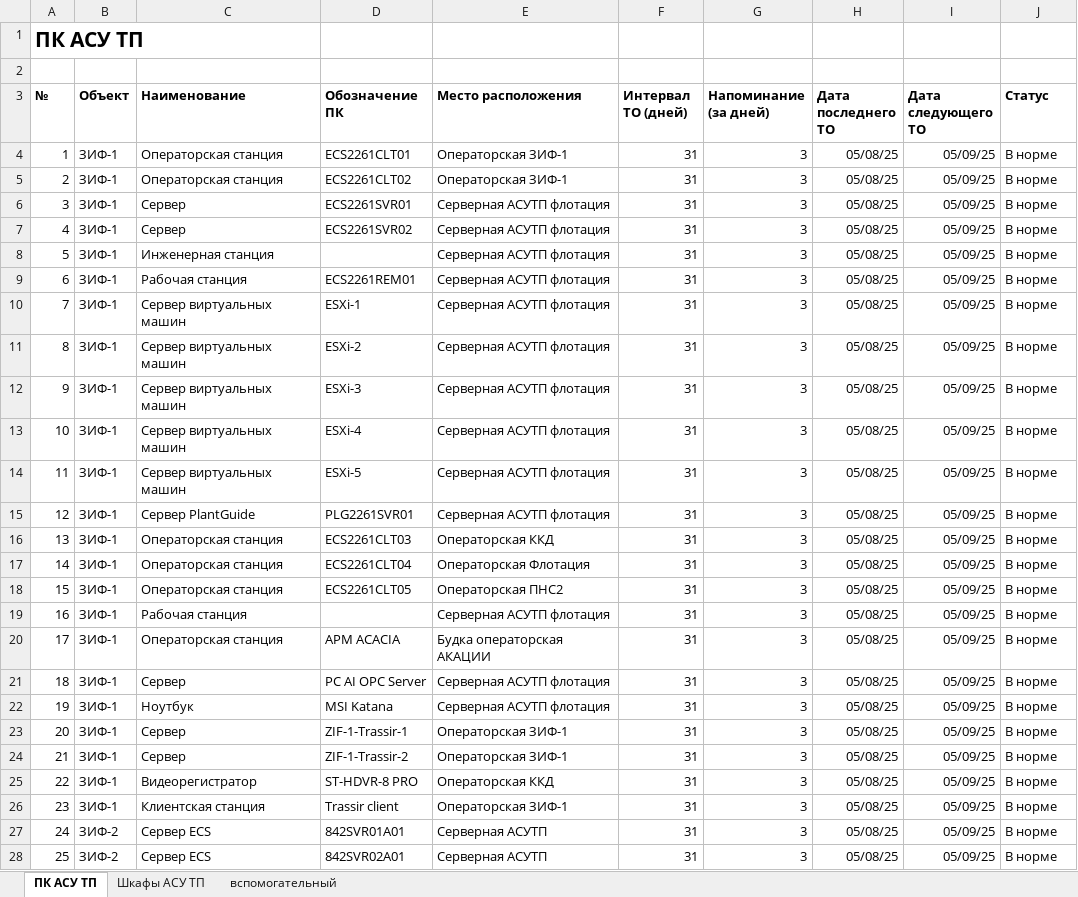
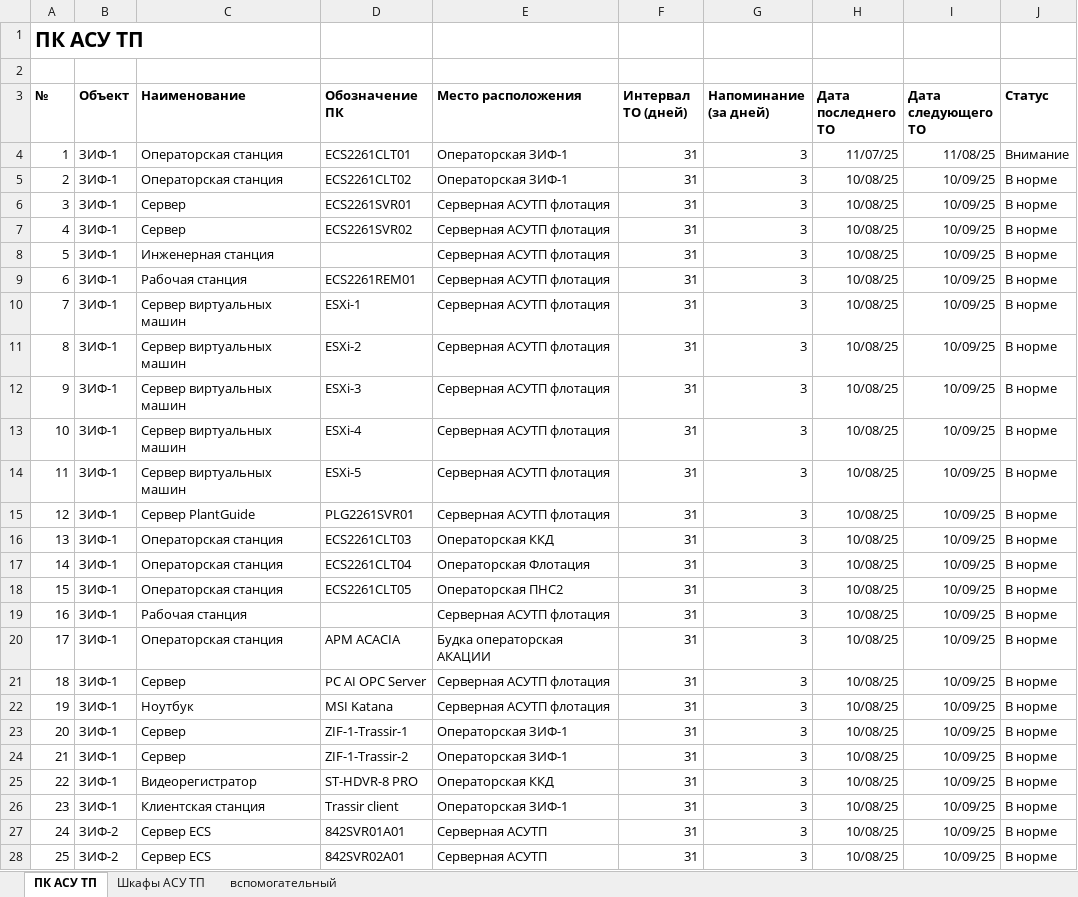
Before and after one commit to SemonoffArt/maintenance_alert, an Excel workbook: Обслуживание ПК и шкафов АСУТП.xlsx, sheet ПК АСУ ТП, drawn as a sheet; only a part is shown; values as stored, in another font and other column widths than the file's, no borders; charts and pictures and conditional formats not drawn; the diff covers the shown part only; the diff names each change by its address in the sheet, - before the commit and + after, or states it on an @@ line.

Commit message:
Обновлены версия и дата релиза в файле maintenance_alert.py до 0.9.4 и 10.08.2025 соответственно. Изменены диапазоны листов в конфигурации Excel, добавлены подсчеты записей в уведомлениях о срочном и предупреждающем обслуживании. Обновлен Excel-файл с графиком обслуживания.

```diff
--- a/Обслуживание ПК и шкафов АСУТП.xlsx (sheet ПК АСУ ТП)
+++ b/Обслуживание ПК и шкафов АСУТП.xlsx (sheet ПК АСУ ТП)
-H4 (Дата последнего ТО): 05/08/25
+H4 (Дата последнего ТО): 11/07/25
-I4 (Дата следующего ТО): 05/09/25
+I4 (Дата следующего ТО): 11/08/25
-J4 (Статус): В норме
+J4 (Статус): Внимание
-H5:H28 (Дата последнего ТО): 05/08/25
+H5:H28 (Дата последнего ТО): 10/08/25
-I5:I28 (Дата следующего ТО): 05/09/25
+I5:I28 (Дата следующего ТО): 10/09/25
```
Also changed, not shown: 39 edited cells elsewhere in this sheet, sheet Шкафы АСУ ТП, 2 other files.
